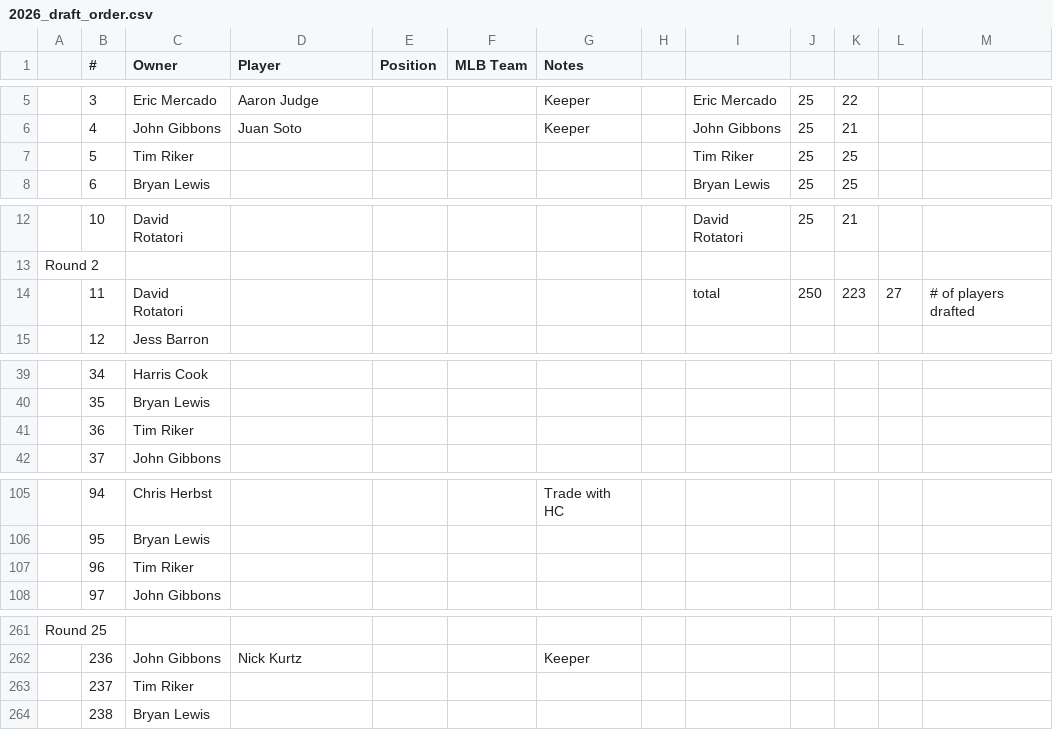
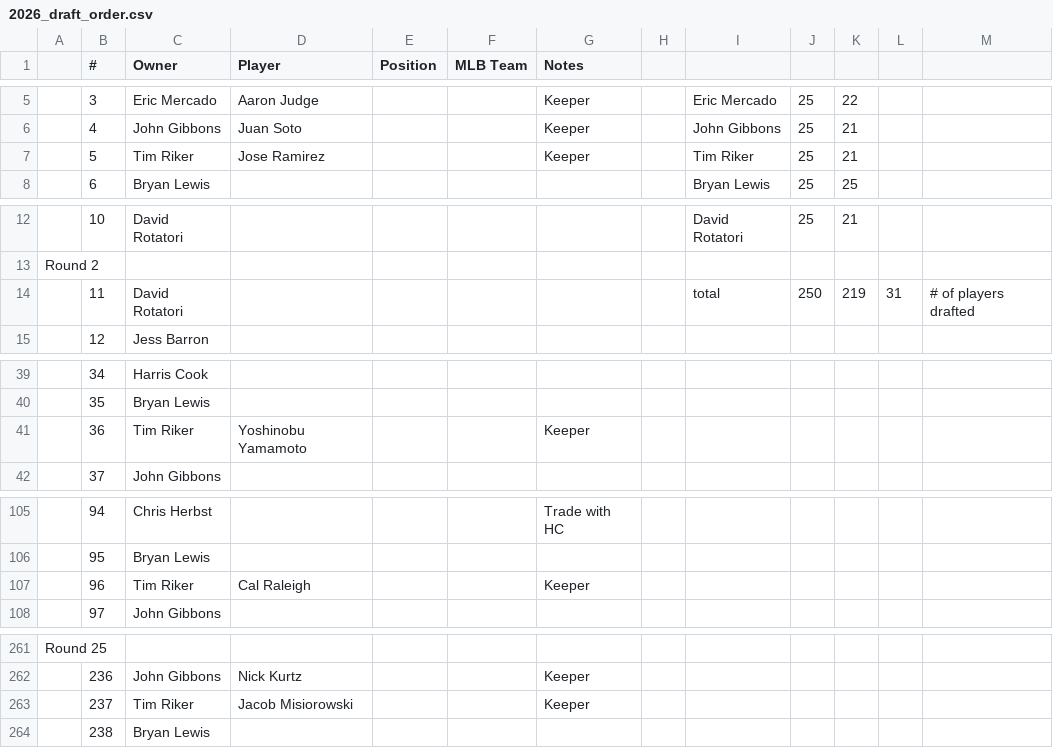
Before and after one commit to johngibbons/fantasy-baseball-helper, a CSV file: 2026_draft_order.csv, drawn as a sheet; only a part is shown, gaps mark what is left out; the diff names each change by its address in the sheet, - before the commit and + after, or states it on an @@ line.

```diff
--- a/2026_draft_order.csv
+++ b/2026_draft_order.csv
-D7 (Player): (empty)
+D7 (Player): Jose Ramirez
-G7 (Notes): (empty)
+G7 (Notes): Keeper
-K7: 25
+K7: 21
-K14: 223
+K14: 219
-L14: 27
+L14: 31
-D41 (Player): (empty)
+D41 (Player): Yoshinobu Yamamoto
-G41 (Notes): (empty)
+G41 (Notes): Keeper
-D107 (Player): (empty)
+D107 (Player): Cal Raleigh
-G107 (Notes): (empty)
+G107 (Notes): Keeper
-D263 (Player): (empty)
+D263 (Player): Jacob Misiorowski
-G263 (Notes): (empty)
+G263 (Notes): Keeper
```
Also changed, not shown: 2 other files.
